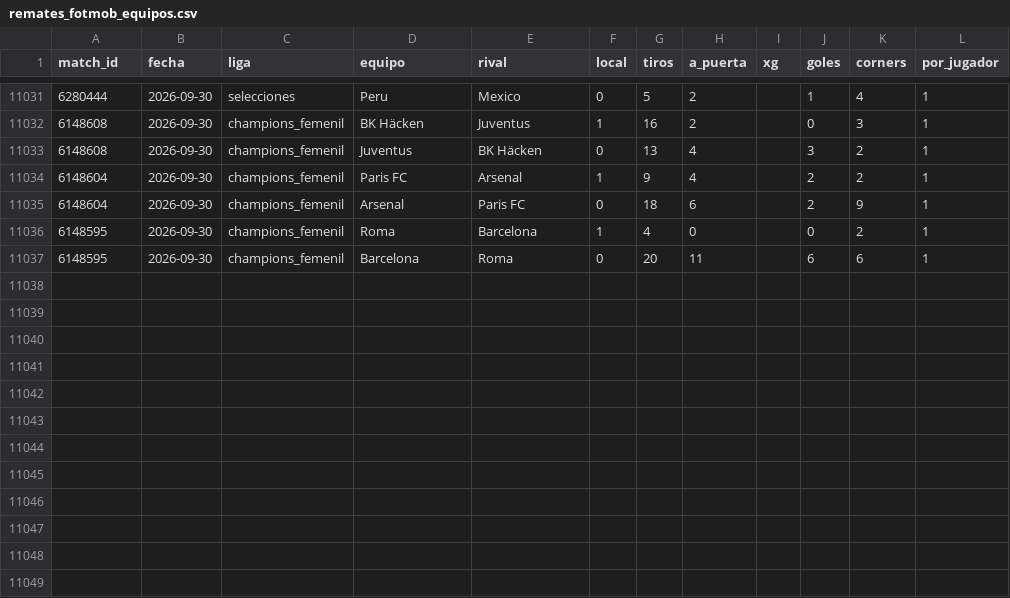
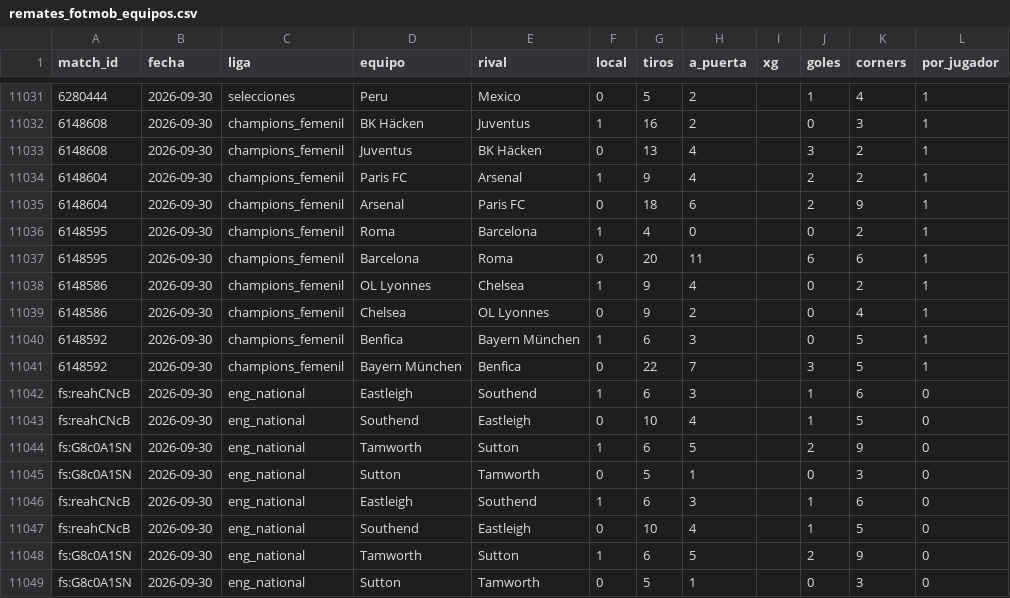
Before and after one commit to HectorMontiel/mundial-2026-predictor, a CSV file: remates_fotmob_equipos.csv, drawn as a sheet; only a part is shown, gaps mark what is left out; the diff names each change by its address in the sheet, - before the commit and + after, or states it on an @@ line.

```diff
--- a/remates_fotmob_equipos.csv
+++ b/remates_fotmob_equipos.csv
+row 11038: 6148586 | 2026-09-30 | champions_femenil | OL Lyonnes | Chelsea | 1 | 9 | 4 |  | 0 | 2 | 1
+row 11039: 6148586 | 2026-09-30 | champions_femenil | Chelsea | OL Lyonnes | 0 | 9 | 2 |  | 0 | 4 | 1
+row 11040: 6148592 | 2026-09-30 | champions_femenil | Benfica | Bayern München | 1 | 6 | 3 |  | 0 | 5 | 1
+row 11041: 6148592 | 2026-09-30 | champions_femenil | Bayern München | Benfica | 0 | 22 | 7 |  | 3 | 5 | 1
+row 11042: fs:reahCNcB | 2026-09-30 | eng_national | Eastleigh | Southend | 1 | 6 | 3 |  | 1 | 6 | 0
+row 11043: fs:reahCNcB | 2026-09-30 | eng_national | Southend | Eastleigh | 0 | 10 | 4 |  | 1 | 5 | 0
+row 11044: fs:G8c0A1SN | 2026-09-30 | eng_national | Tamworth | Sutton | 1 | 6 | 5 |  | 2 | 9 | 0
+row 11045: fs:G8c0A1SN | 2026-09-30 | eng_national | Sutton | Tamworth | 0 | 5 | 1 |  | 0 | 3 | 0
+row 11046: fs:reahCNcB | 2026-09-30 | eng_national | Eastleigh | Southend | 1 | 6 | 3 |  | 1 | 6 | 0
+row 11047: fs:reahCNcB | 2026-09-30 | eng_national | Southend | Eastleigh | 0 | 10 | 4 |  | 1 | 5 | 0
+row 11048: fs:G8c0A1SN | 2026-09-30 | eng_national | Tamworth | Sutton | 1 | 6 | 5 |  | 2 | 9 | 0
+row 11049: fs:G8c0A1SN | 2026-09-30 | eng_national | Sutton | Tamworth | 0 | 5 | 1 |  | 0 | 3 | 0
```
Also changed, not shown: historico_champions_femenil.csv, lineas_jugador_hist/2026-10.csv, 17 other files.
